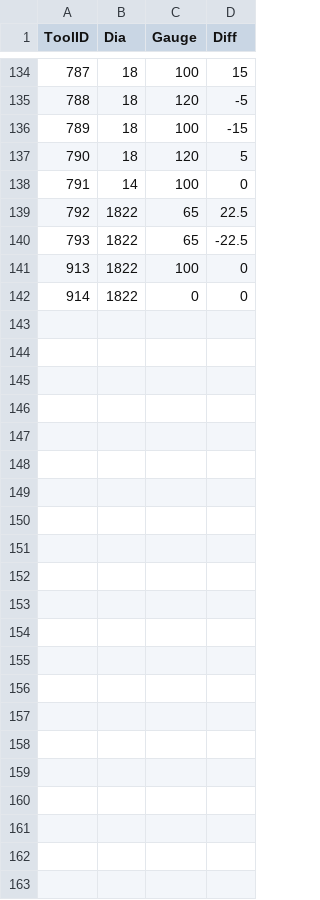
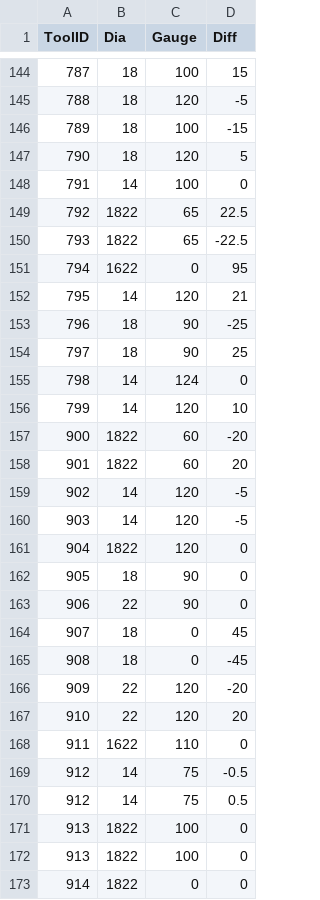
Before and after one commit to zanweb/zTransform, a CSV file: DTRTools.csv, drawn as a sheet; only a part is shown, gaps mark what is left out; the diff covers the shown part only.

```diff
--- a/DTRTools.csv
+++ b/DTRTools.csv
@@ -140,2 +150,23 @@ ToolID,Dia,Gauge,Diff
 793,1822,65,-22.5
+794,1622,0,95
+795,14,120,21
+796,18,90,-25
+797,18,90,25
+798,14,124,0
+799,14,120,10
+900,1822,60,-20
+901,1822,60,20
+902,14,120,-5
+903,14,120,-5
+904,1822,120,0
+905,18,90,0
+906,22,90,0
+907,18,0,45
+908,18,0,-45
+909,22,120,-20
+910,22,120,20
+911,1622,110,0
+912,14,75,-0.5
+912,14,75,0.5
+913,1822,100,0
 913,1822,100,0
```
Also changed, not shown: 10 added rows elsewhere in this file, 1 other file.
